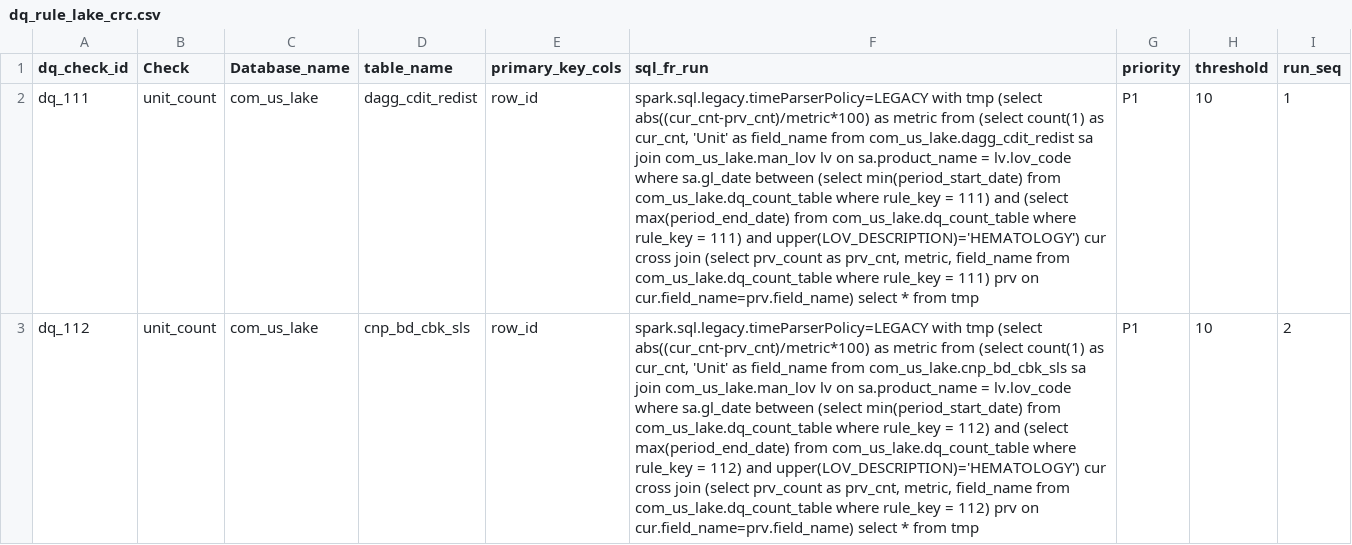
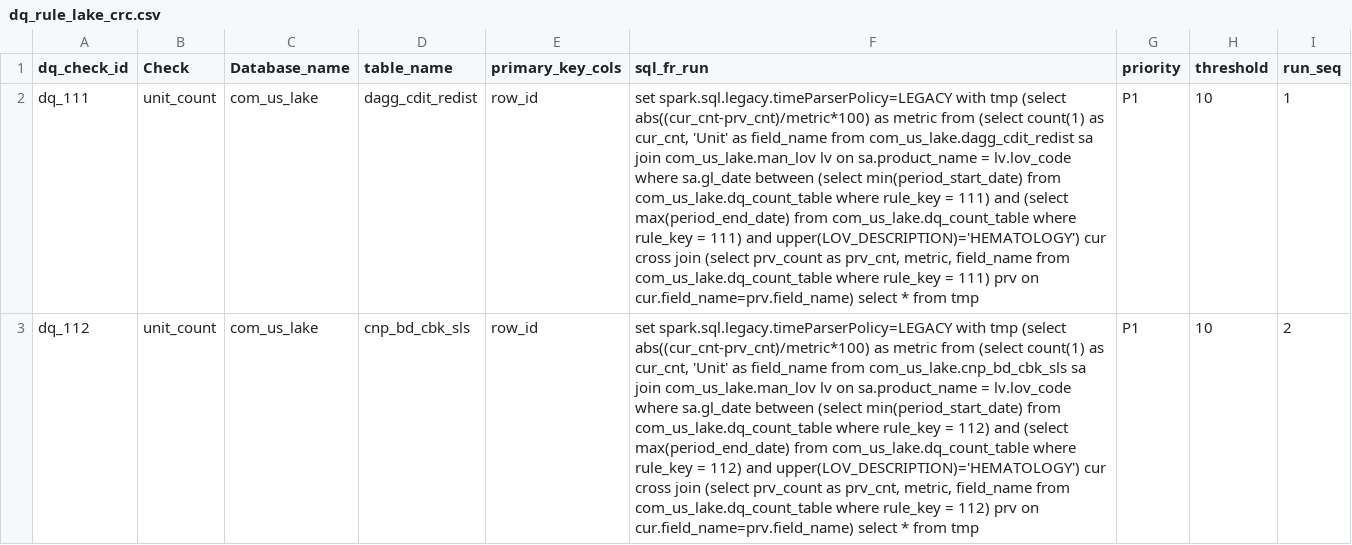
Before and after one commit to takeda-masud/dq-checks, a CSV file: dq_rule_lake_crc.csv, drawn as a sheet; only a part is shown; the diff covers the shown part only; the diff names each change by its address in the sheet, - before the commit and + after, or states it on an @@ line.

```diff
--- a/dq_rule_lake_crc.csv
+++ b/dq_rule_lake_crc.csv
-F2 (sql_fr_run): spark.sql.legacy.timeParserPolicy=LEGACY with…
+F2 (sql_fr_run): set spark.sql.legacy.timeParserPolicy=LEGACY with…
-F3 (sql_fr_run): spark.sql.legacy.timeParserPolicy=LEGACY with…
+F3 (sql_fr_run): set spark.sql.legacy.timeParserPolicy=LEGACY with…
```
Also changed, not shown: 2 edited cells elsewhere in this file, dq_rule_lake.csv, dq_rule_lake_mon.csv, 1 other file.
